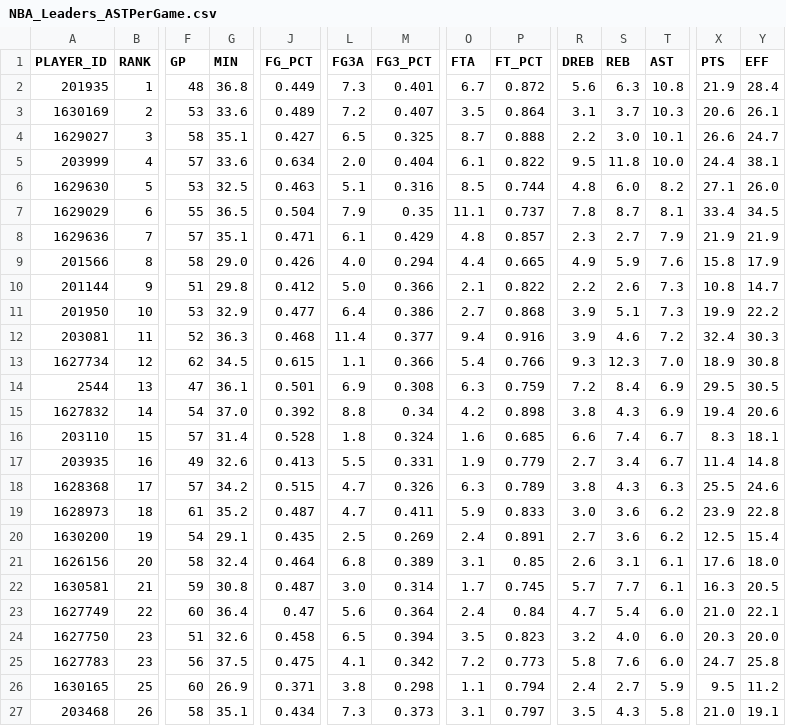
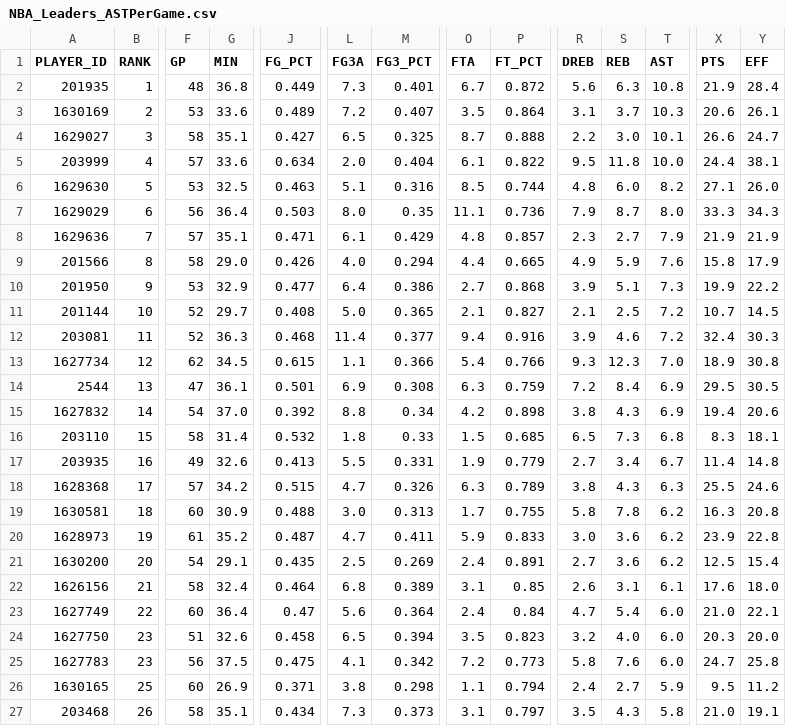
Before and after one commit to penborter/nba-data, a CSV file: data/dynamic/NBA_Leaders_ASTPerGame.csv, drawn as a sheet; only a part is shown, gaps mark what is left out; removed rows and columns are numbered as before the commit, all else as after; rows hold the shown columns only; the diff covers the shown part only; the diff names each change by its address in the sheet, - before the commit and + after, or states it on an @@ line.

```diff
--- a/data/dynamic/NBA_Leaders_ASTPerGame.csv
+++ b/data/dynamic/NBA_Leaders_ASTPerGame.csv
-F7 (GP): 55
+F7 (GP): 56
-G7 (MIN): 36.5
+G7 (MIN): 36.4
-J7 (FG_PCT): 0.504
+J7 (FG_PCT): 0.503
-L7 (FG3A): 7.9
+L7 (FG3A): 8.0
-P7 (FT_PCT): 0.737
+P7 (FT_PCT): 0.736
-R7 (DREB): 7.8
+R7 (DREB): 7.9
-T7 (AST): 8.1
+T7 (AST): 8.0
-X7 (PTS): 33.4
+X7 (PTS): 33.3
-Y7 (EFF): 34.5
+Y7 (EFF): 34.3
-row 10: 201144 | 9 | 51 | 29.8 | 0.412 | 5.0 | 0.366 | 2.1 | 0.822 | 2.2 | 2.6 | 7.3 | 10.8 | 14.7
-B10 (RANK): 10
+B10 (RANK): 9
+row 11: 201144 | 10 | 52 | 29.7 | 0.408 | 5.0 | 0.365 | 2.1 | 0.827 | 2.1 | 2.5 | 7.2 | 10.7 | 14.5
-F16 (GP): 57
+F16 (GP): 58
-J16 (FG_PCT): 0.528
+J16 (FG_PCT): 0.532
-M16 (FG3_PCT): 0.324
+M16 (FG3_PCT): 0.33
-O16 (FTA): 1.6
+O16 (FTA): 1.5
-R16 (DREB): 6.6
+R16 (DREB): 6.5
-S16 (REB): 7.4
+S16 (REB): 7.3
-T16 (AST): 6.7
+T16 (AST): 6.8
+row 19: 1630581 | 18 | 60 | 30.9 | 0.488 | 3.0 | 0.313 | 1.7 | 0.755 | 5.8 | 7.8 | 6.2 | 16.3 | 20.8
-B20 (RANK): 18
+B20 (RANK): 19
-B21 (RANK): 19
+B21 (RANK): 20
-B22 (RANK): 20
+B22 (RANK): 21
-row 22: 1630581 | 21 | 59 | 30.8 | 0.487 | 3.0 | 0.314 | 1.7 | 0.745 | 5.7 | 7.7 | 6.1 | 16.3 | 20.5
```
Also changed, not shown: 30 edited cells elsewhere in this file, data/dynamic/NBA_Leaders_PTSPerGame.csv, data/dynamic/NBA_Leaders_PTSTotals.csv, 1 other file.
